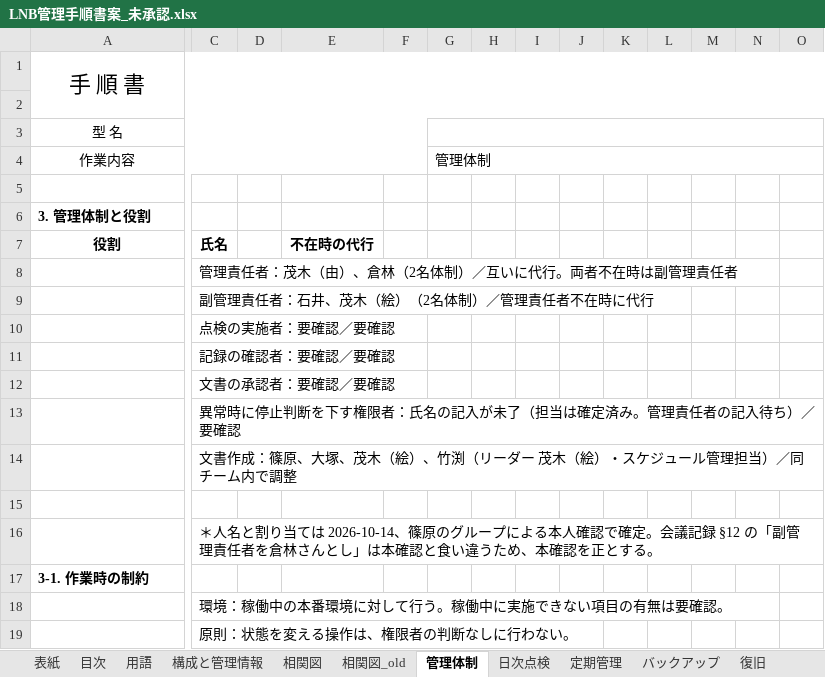
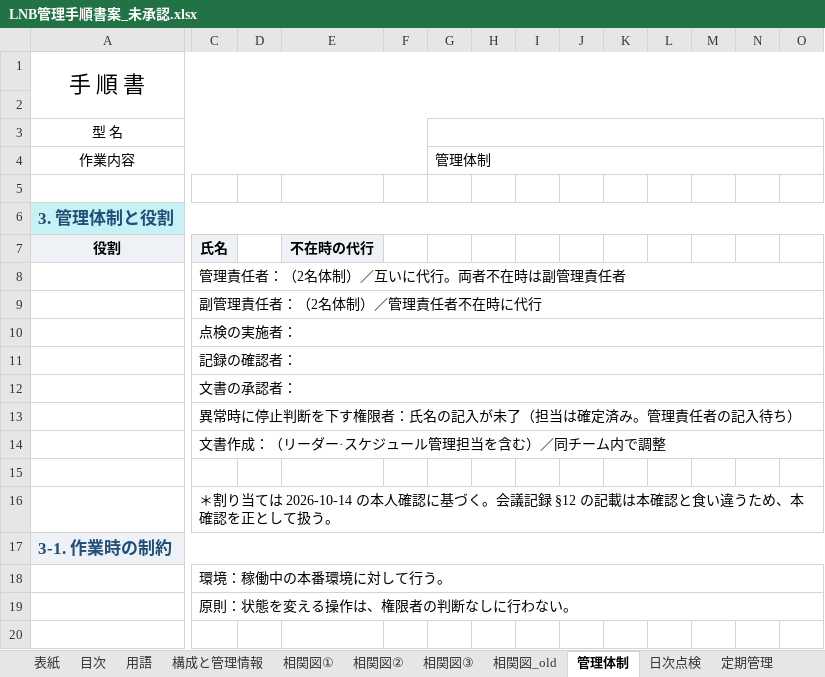
Before and after one commit to nk-shino/work_vault, an Excel workbook: workvault-sync/10_業務全般/PanaCIM_LNB/01_成果物/LNB管理手順書案_未承認.xlsx, sheet 管理体制, drawn as a sheet; only a part is shown, gaps mark what is left out; values as stored, in another font and other column widths than the file's, no borders; the diff covers the shown part only; the diff names each change by its address in the sheet, - before the commit and + after, or states it on an @@ line.

```diff
--- a/workvault-sync/10_業務全般/PanaCIM_LNB/01_成果物/LNB管理手順書案_未承認.xlsx (sheet 管理体制)
+++ b/workvault-sync/10_業務全般/PanaCIM_LNB/01_成果物/LNB管理手順書案_未承認.xlsx (sheet 管理体制)
-sheet tab: 相関図
+sheet tab: 相関図①
+sheet tab: 相関図②
+sheet tab: 相関図③
-A6:O6 fill: none
+A6:O6 fill: #C6F2F6
-A6 text colour: black
+A6 text colour: #1F4E79, text size: larger
+A6:AU6 merged
-A7 fill: none
+A7 fill: #EEF2F6
-C7 fill: none
+C7 fill: #EEF2F6
-E7 fill: none
+E7 fill: #EEF2F6
-C8: 管理責任者：茂木（由）、倉林（2名体制）／互いに代行。両者不在時は副管理責任者
+C8: 管理責任者：（2名体制）／互いに代行。両者不在時は副管理責任者
+C8:AU8 merged
-C9: 副管理責任者：石井、茂木（絵）（2名体制）／管理責任者不在時に代行
+C9: 副管理責任者：（2名体制）／管理責任者不在時に代行
+C9:AU9 merged
-C10: 点検の実施者：要確認／要確認
+C10: 点検の実施者：
+C10:AU10 merged
-C11: 記録の確認者：要確認／要確認
+C11: 記録の確認者：
+C11:AU11 merged
-C12: 文書の承認者：要確認／要確認
+C12: 文書の承認者：
+C12:AU12 merged
-C13: 異常時に停止判断を下す権限者：氏名の記入が未了（担当は確定済み。管理責任者の記入待ち）／要確認
+C13: 異常時に停止判断を下す権限者：氏名の記入が未了（担当は確定済み。管理責任者の記入待ち）
+C13:AU13 merged
-C14: 文書作成：篠原、大塚、茂木（絵）、竹渕（リーダー 茂木（絵）・スケジュール管理担当）／同チーム内で調整
+C14: 文書作成：（リーダー·スケジュール管理担当を含む）／同チーム内で調整
+C14:AU14 merged
-C16: ＊人名と割り当ては 2026-10-14、篠原のグループによる本人確認で確定。会議記録 §12 の「副管理責任者を倉林さんとし」は本確認と食い違うため、本確認を正とする。
+C16: ＊割り当ては 2026-10-14 の本人確認に基づく。会議記録 §12 の記載は本確認と食い違うため、本確認を正として扱う。
+C16:AU16 merged
-A17:O17 fill: none
+A17:O17 fill: #EEF2F6
-A17 text colour: black
+A17 text colour: #1F4E79, text size: larger
+A17:AU17 merged
-C18: 環境：稼働中の本番環境に対して行う。稼働中に実施できない項目の有無は要確認。
+C18: 環境：稼働中の本番環境に対して行う。
+C18:AU18 merged
+C19:AU19 merged
```
Also changed, not shown: cell formats elsewhere in this sheet, sheet 要確認事項一覧, sheet 用語, sheet 定期管理, sheet バックアップ, sheet 構成と管理情報, sheet 会議課題一覧(一時), 10 more sheets, other sheet tabs, charts or pictures, 22 other files.
